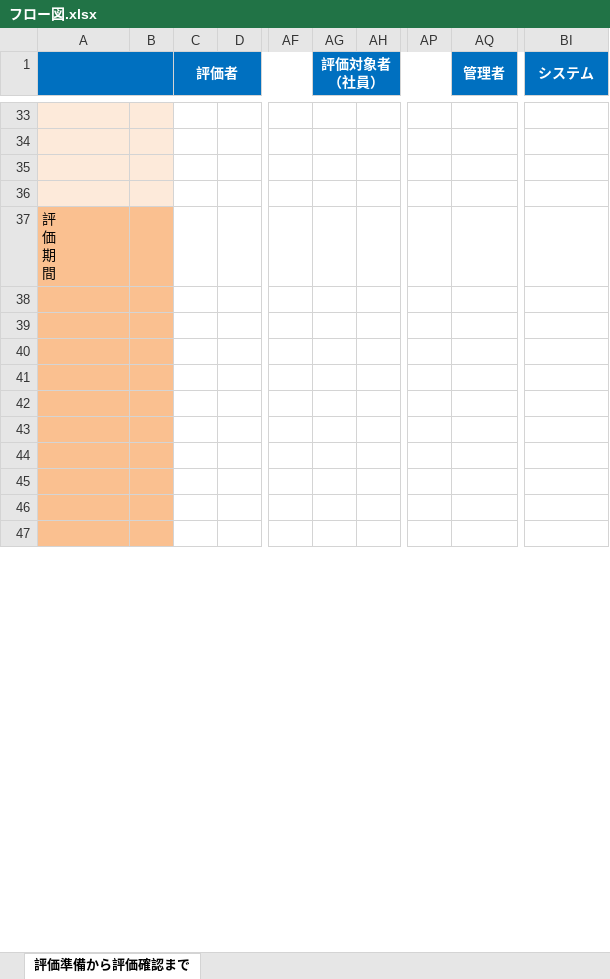
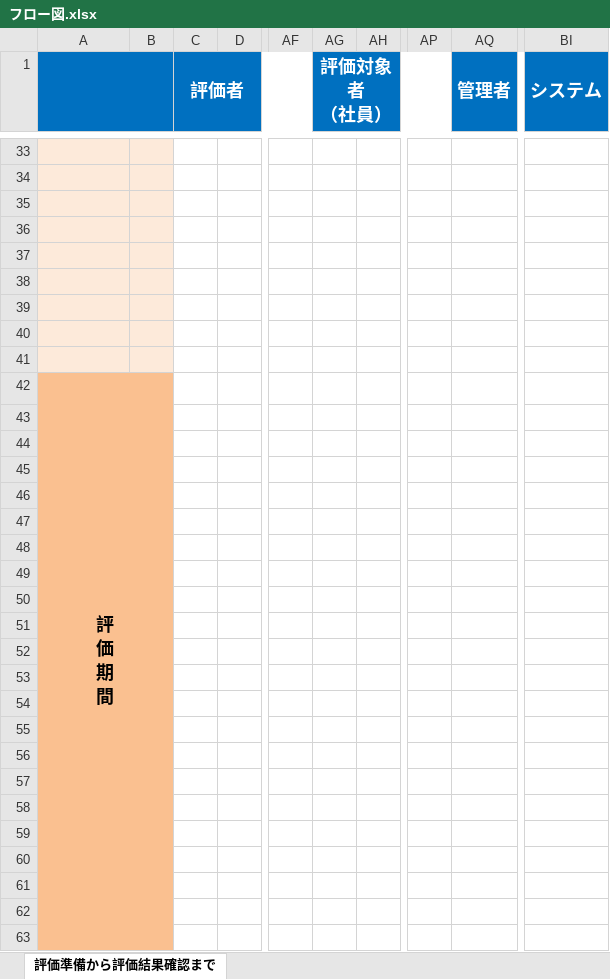
Before and after one commit to TetsujiFurukawa/Sanrokumaru, an Excel workbook: 01_document/フロー図.xlsx, sheet 評価準備から評価結果確認まで, drawn as a sheet; only a part is shown, gaps mark what is left out; values as stored, in another font and other column widths than the file's, no borders; charts and pictures not drawn; addresses are those after the commit; rows hold the shown columns only; the diff covers the shown part only; the diff names each change by its address in the sheet, - before the commit and + after, or states it on an @@ line.

Commit message:
フロー図を作成中

```diff
--- a/01_document/フロー図.xlsx (sheet 評価準備から評価結果確認まで)
+++ b/01_document/フロー図.xlsx (sheet 評価準備から評価結果確認まで)
-sheet tab: 評価準備から評価確認まで
+sheet tab: 評価準備から評価結果確認まで
@@ C1 text size: larger @@
@@ AG1 text size: larger @@
@@ AQ1 text size: larger @@
@@ BI1 text size: larger @@
+row 37: (empty)
+row 38: (empty)
+row 39: (empty)
+row 40: (empty)
+row 41: (empty)
@@ A42 bold: off → on, text size: larger, alignment: left → center @@
+A42:B120 merged
+row 43: (empty)
+row 44: (empty)
+row 45: (empty)
+row 46: (empty)
+row 47: (empty)
+row 48: (empty)
+row 49: (empty)
+row 50: (empty)
+row 51: (empty)
+row 52: (empty)
+row 53: (empty)
```
Also changed, not shown: cell formats elsewhere in this sheet, charts or pictures.
